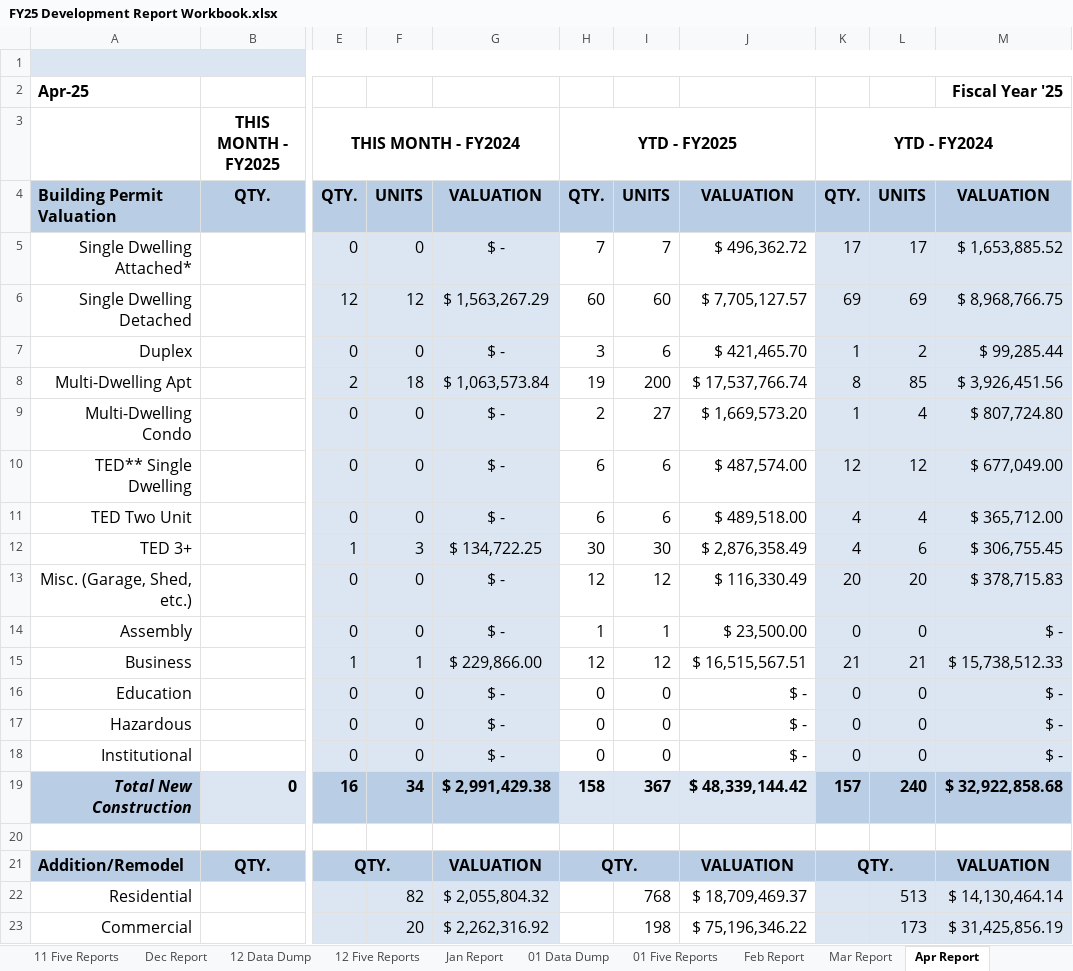
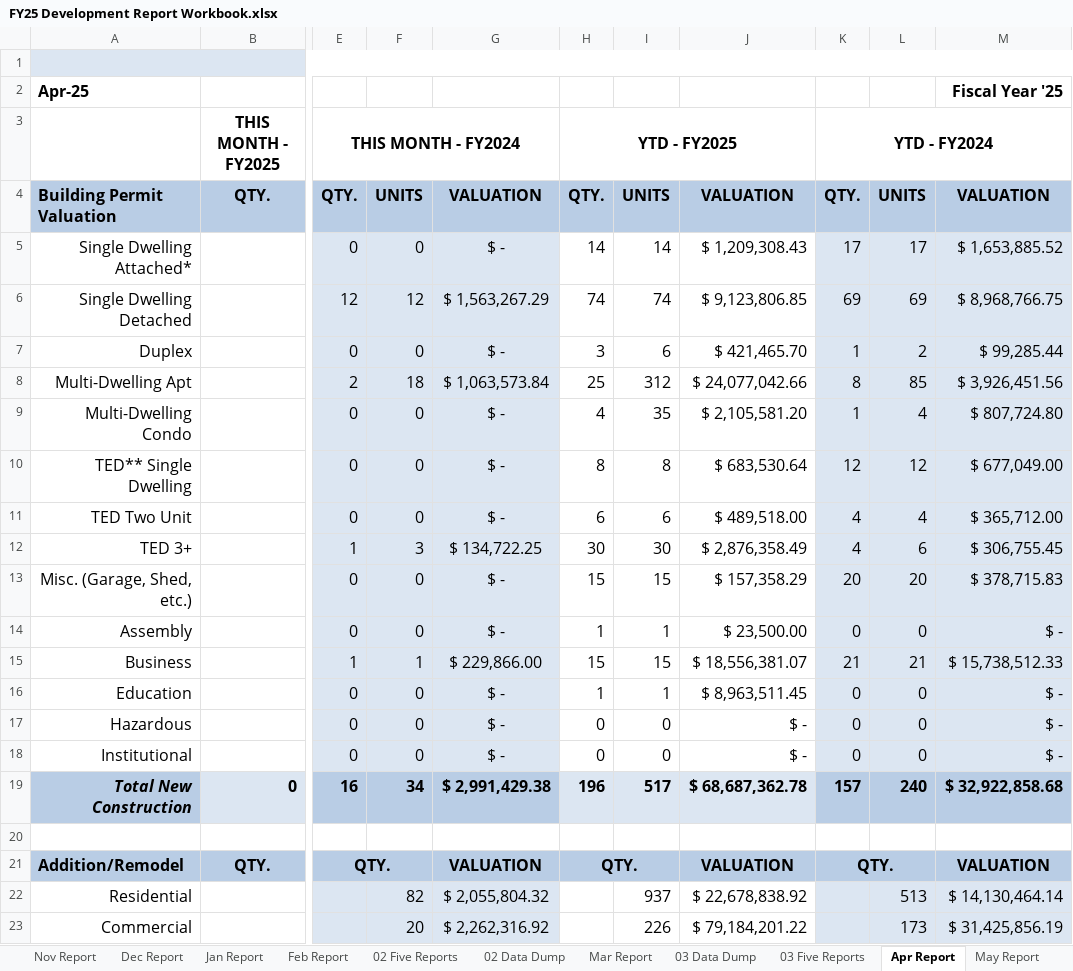
Before and after one commit to LukeWymanUM/capstone_missoula_building_permits, an Excel workbook: 03 Community Development Snapshots/data/FY25 Development Report Workbook.xlsx, sheet Apr Report, drawn as a sheet; only a part is shown, gaps mark what is left out; values as stored, in another font and other column widths than the file's, no borders; charts and pictures not drawn; the diff covers the shown part only; the diff names each change by its address in the sheet, - before the commit and + after, or states it on an @@ line.

```diff
--- a/03 Community Development Snapshots/data/FY25 Development Report Workbook.xlsx (sheet Apr Report)
+++ b/03 Community Development Snapshots/data/FY25 Development Report Workbook.xlsx (sheet Apr Report)
@@ sheet tab hidden: 11 Five Reports @@
@@ sheet tab hidden: 12 Data Dump @@
@@ sheet tab hidden: 12 Five Reports @@
@@ sheet tab hidden: 01 Data Dump @@
@@ sheet tab hidden: 01 Five Reports @@
+sheet tab: 02 Five Reports
+sheet tab: 02 Data Dump
+sheet tab: 03 Data Dump
+sheet tab: 03 Five Reports
-H5: 7
+H5: 14
-I5: 7
+I5: 14
-J5: $ 496,362.72
+J5: $ 1,209,308.43
-H6: 60
+H6: 74
-I6: 60
+I6: 74
-J6: $ 7,705,127.57
+J6: $ 9,123,806.85
-H8: 19
+H8: 25
-I8: 200
+I8: 312
-J8: $ 17,537,766.74
+J8: $ 24,077,042.66
-H9: 2
+H9: 4
-I9: 27
+I9: 35
-J9: $ 1,669,573.20
+J9: $ 2,105,581.20
-H10: 6
+H10: 8
-I10: 6
+I10: 8
-J10: $ 487,574.00
+J10: $ 683,530.64
-H13: 12
+H13: 15
-I13: 12
+I13: 15
-J13: $ 116,330.49
+J13: $ 157,358.29
-H15: 12
+H15: 15
-I15: 12
+I15: 15
-J15: $ 16,515,567.51
+J15: $ 18,556,381.07
-H16: 0
+H16: 1
-I16: 0
+I16: 1
-J16: $ -
+J16: $ 8,963,511.45
-H19: 158
+H19: 196
-I19: 367
+I19: 517
-J19: $ 48,339,144.42
+J19: $ 68,687,362.78
-I22: 768
+I22: 937
-J22: $ 18,709,469.37
+J22: $ 22,678,838.92
-I23: 198
+I23: 226
-J23: $ 75,196,346.22
+J23: $ 79,184,201.22
```
Also changed, not shown: 45 edited cells and cell formats elsewhere in this sheet, sheet Mar Report, sheet Feb Report, sheet May Report, sheet June Report, sheet QTR Stats, sheet Jan Report, other sheet tabs, charts or pictures, 2 other files.
